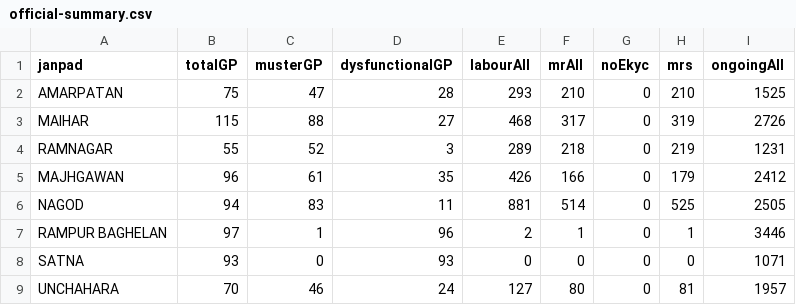
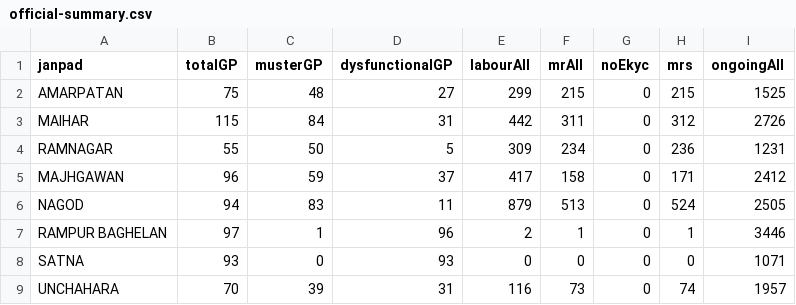
Before and after one commit to srdmsatna-create/Daily-labour-report-satna-maihar, a CSV file: data/official-summary.csv, drawn as a sheet; only a part is shown; the diff names each change by its address in the sheet, - before the commit and + after, or states it on an @@ line.

```diff
--- a/data/official-summary.csv
+++ b/data/official-summary.csv
-C2 (musterGP): 47
+C2 (musterGP): 48
-D2 (dysfunctionalGP): 28
+D2 (dysfunctionalGP): 27
-E2 (labourAll): 293
+E2 (labourAll): 299
-F2 (mrAll): 210
+F2 (mrAll): 215
-H2 (mrs): 210
+H2 (mrs): 215
-C3 (musterGP): 88
+C3 (musterGP): 84
-D3 (dysfunctionalGP): 27
+D3 (dysfunctionalGP): 31
-E3 (labourAll): 468
+E3 (labourAll): 442
-F3 (mrAll): 317
+F3 (mrAll): 311
-H3 (mrs): 319
+H3 (mrs): 312
-C4 (musterGP): 52
+C4 (musterGP): 50
-D4 (dysfunctionalGP): 3
+D4 (dysfunctionalGP): 5
-E4 (labourAll): 289
+E4 (labourAll): 309
-F4 (mrAll): 218
+F4 (mrAll): 234
-H4 (mrs): 219
+H4 (mrs): 236
-C5 (musterGP): 61
+C5 (musterGP): 59
-D5 (dysfunctionalGP): 35
+D5 (dysfunctionalGP): 37
-E5 (labourAll): 426
+E5 (labourAll): 417
-F5 (mrAll): 166
+F5 (mrAll): 158
-H5 (mrs): 179
+H5 (mrs): 171
-E6 (labourAll): 881
+E6 (labourAll): 879
-F6 (mrAll): 514
+F6 (mrAll): 513
-H6 (mrs): 525
+H6 (mrs): 524
-C9 (musterGP): 46
+C9 (musterGP): 39
-D9 (dysfunctionalGP): 24
+D9 (dysfunctionalGP): 31
-E9 (labourAll): 127
+E9 (labourAll): 116
-F9 (mrAll): 80
+F9 (mrAll): 73
-H9 (mrs): 81
+H9 (mrs): 74
```
Also changed, not shown: 47 other files.
